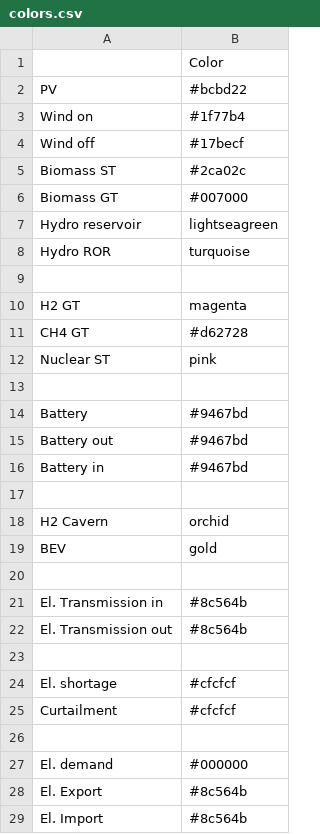
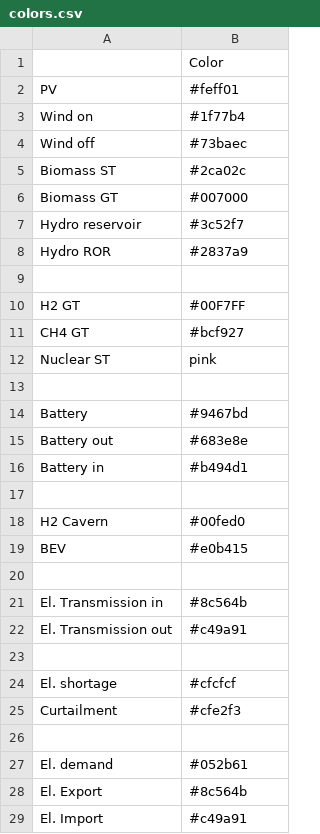
Before and after one commit to Stefanie08/Energy-System-Adlershof, a CSV file: oemof_b3/config/colors.csv, drawn as a sheet; only a part is shown; the diff covers the shown part only.

Commit message:
Implement new set of colors

```diff
--- a/oemof_b3/config/colors.csv
+++ b/oemof_b3/config/colors.csv
@@ -1,12 +1,12 @@
 ,Color
-PV,#bcbd22
+PV,#feff01
 Wind on,#1f77b4
-Wind off,#17becf
+Wind off,#73baec
 Biomass ST,#2ca02c
 Biomass GT,#007000
-Hydro reservoir,lightseagreen
-Hydro ROR,turquoise
+Hydro reservoir,#3c52f7
+Hydro ROR,#2837a9
 
-H2 GT,magenta
-CH4 GT,#d62728
+H2 GT,#00F7FF
+CH4 GT,#bcf927
 Nuclear ST,pink
@@ -14,16 +14,16 @@ Nuclear ST,pink
 Battery,#9467bd
-Battery out,#9467bd
-Battery in,#9467bd
+Battery out,#683e8e
+Battery in,#b494d1
 
-H2 Cavern,orchid
-BEV,gold
+H2 Cavern,#00fed0
+BEV,#e0b415
 
 El. Transmission in,#8c564b
-El. Transmission out,#8c564b
+El. Transmission out,#c49a91
 
 El. shortage,#cfcfcf
-Curtailment,#cfcfcf
+Curtailment,#cfe2f3
 
-El. demand,#000000
+El. demand,#052b61
 El. Export,#8c564b
-El. Import,#8c564b
+El. Import,#c49a91
```
Also changed, not shown: 25 edited cells elsewhere in this file.
